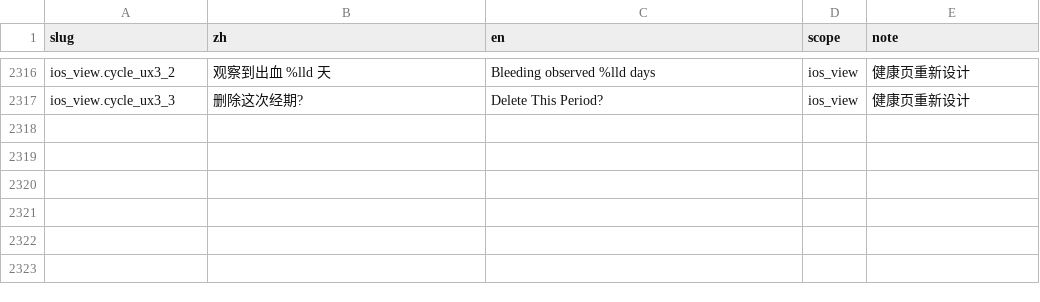
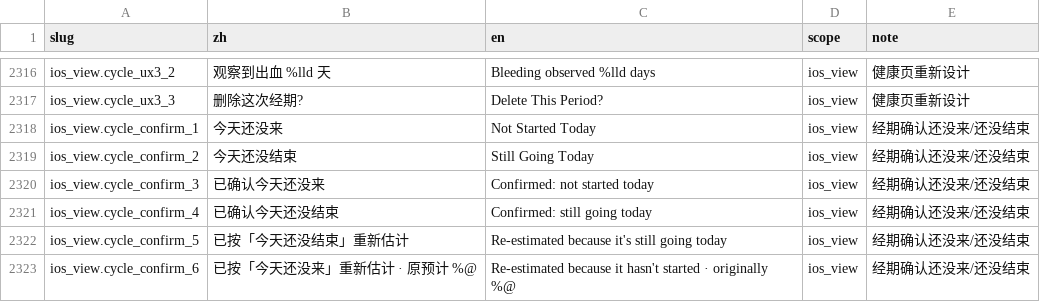
Before and after one commit to Lu-Zhan/lodo, a CSV file: i18n/strings.csv, drawn as a sheet; only a part is shown, gaps mark what is left out.

```diff
--- a/i18n/strings.csv
+++ b/i18n/strings.csv
@@ -2317 +2317,7 @@ ios_view.cycle_ux3_2,观察到出血 %lld 天,Bleeding observed %lld days,ios_vi
 ios_view.cycle_ux3_3,删除这次经期?,Delete This Period?,ios_view,健康页重新设计
+ios_view.cycle_confirm_1,今天还没来,Not Started Today,ios_view,经期确认还没来/还没结束
+ios_view.cycle_confirm_2,今天还没结束,Still Going Today,ios_view,经期确认还没来/还没结束
+ios_view.cycle_confirm_3,已确认今天还没来,Confirmed: not started today,ios_view,经期确认还没来/还没结束
+ios_view.cycle_confirm_4,已确认今天还没结束,Confirmed: still going today,ios_view,经期确认还没来/还没结束
+ios_view.cycle_confirm_5,已按「今天还没结束」重新估计,Re-estimated because it's still going today,ios_view,经期确认还没来/还没结束
+ios_view.cycle_confirm_6,已按「今天还没来」重新估计 · 原预计 %@,Re-estimated because it hasn't started · originally %@,ios_view,经期确认还没来/还没结束
```
Also changed, not shown: 7 other files.
